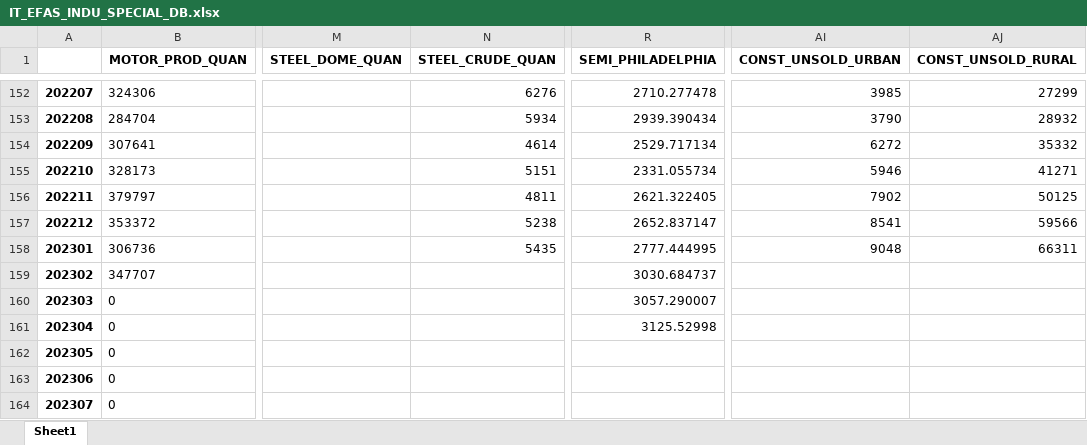
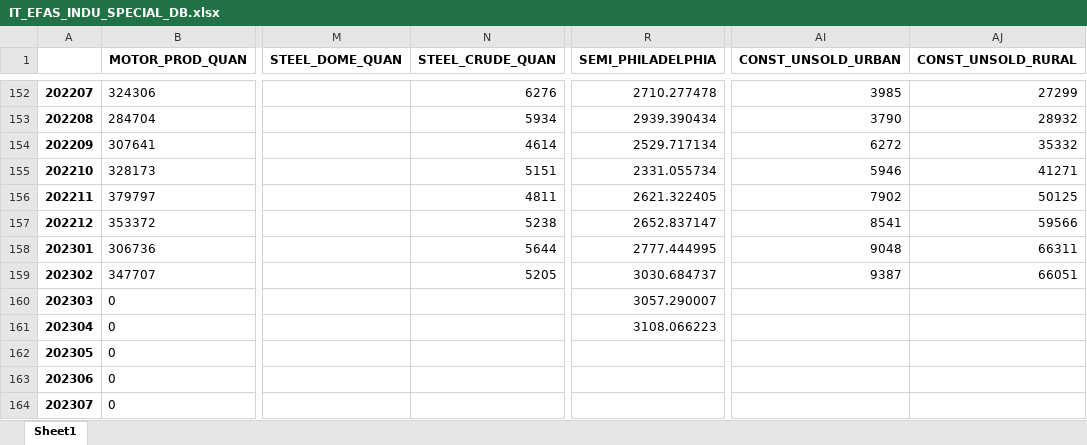
Before and after one commit to chanlenium/Python, an Excel workbook: CIS eFAS Industry DB Scraping/IT_EFAS_INDU_SPECIAL_DB/SPECIAL_DB/IT_EFAS_INDU_SPECIAL_DB.xlsx, sheet Sheet1, drawn as a sheet; only a part is shown, gaps mark what is left out; values as stored, in another font and other column widths than the file's, no borders; the diff names each change by its address in the sheet, - before the commit and + after, or states it on an @@ line.

```diff
--- a/CIS eFAS Industry DB Scraping/IT_EFAS_INDU_SPECIAL_DB/SPECIAL_DB/IT_EFAS_INDU_SPECIAL_DB.xlsx (sheet Sheet1)
+++ b/CIS eFAS Industry DB Scraping/IT_EFAS_INDU_SPECIAL_DB/SPECIAL_DB/IT_EFAS_INDU_SPECIAL_DB.xlsx (sheet Sheet1)
-N158 (STEEL_CRUDE_QUAN): 5435
+N158 (STEEL_CRUDE_QUAN): 5644
-N159 (STEEL_CRUDE_QUAN): (empty)
+N159 (STEEL_CRUDE_QUAN): 5205
-AI159 (CONST_UNSOLD_URBAN): (empty)
+AI159 (CONST_UNSOLD_URBAN): 9387
-AJ159 (CONST_UNSOLD_RURAL): (empty)
+AJ159 (CONST_UNSOLD_RURAL): 66051
-R161 (SEMI_PHILADELPHIA): 3125.52998
+R161 (SEMI_PHILADELPHIA): 3108.066223
```
Also changed, not shown: 5 other files.
